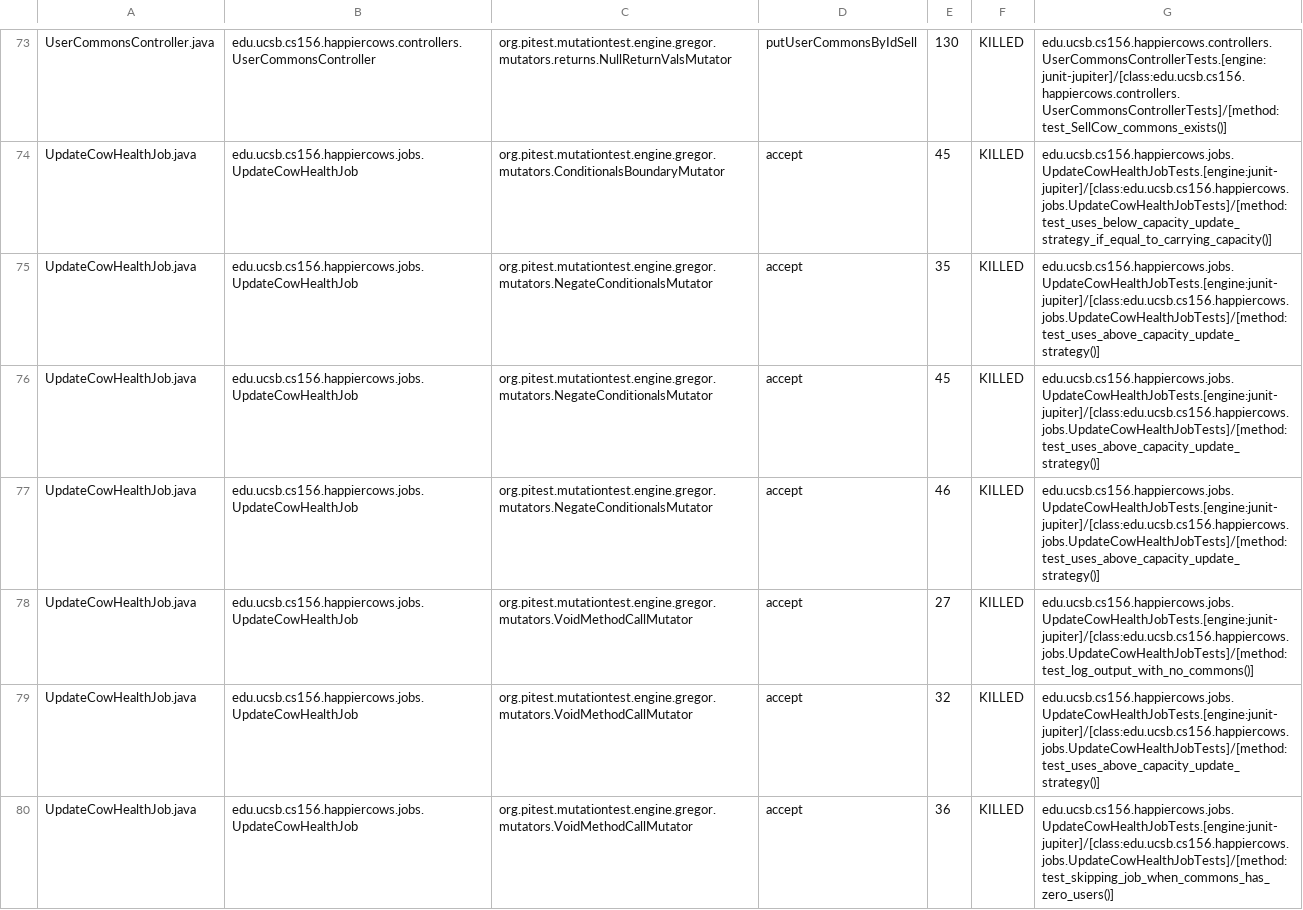
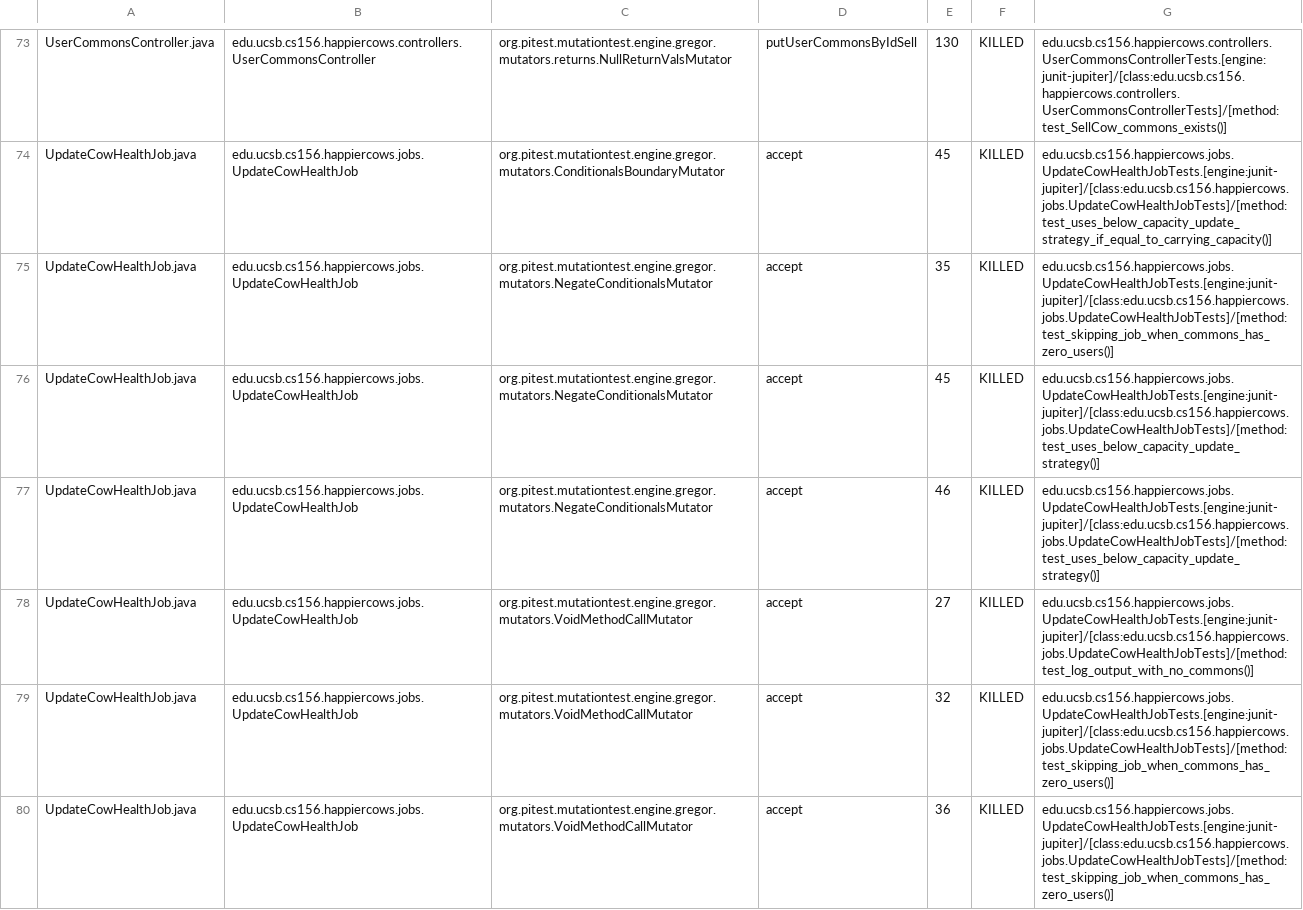
Before and after one commit to ucsb-cs156-m23/proj-happycows-m23-10am-4, a CSV file: prs/35/pitest/mutations.csv, drawn as a sheet; only a part is shown, gaps mark what is left out; the diff covers the shown part only.

Commit message:
Deploying to gh-pages from @ ucsb-cs156-m23/proj-happycows-m23-10am-4@b83d2003fc31103af46304188e4061c3a29e96cf 🚀

```diff
--- a/prs/35/pitest/mutations.csv
+++ b/prs/35/pitest/mutations.csv
@@ -74,7 +74,7 @@ UserCommonsController.java,edu.ucsb.cs156.happiercows.controllers.UserCommonsCon
 UpdateCowHealthJob.java,edu.ucsb.cs156.happiercows.jobs.UpdateCowHealthJob,org.pitest.mutationtest.engine.gregor.mutators.ConditionalsBoundaryMutator,accept,45,KILLED,edu.ucsb.cs156.happiercows.jobs.UpdateCowHealthJobTests.[engine:junit-jupiter]/[class:edu.ucsb.cs156.happiercows.jobs.UpdateCowHealthJobTests]/[method:test_uses_below_capacity_update_strategy_if_equal_to_carrying_capacity()]
-UpdateCowHealthJob.java,edu.ucsb.cs156.happiercows.jobs.UpdateCowHealthJob,org.pitest.mutationtest.engine.gregor.mutators.NegateConditionalsMutator,accept,35,KILLED,edu.ucsb.cs156.happiercows.jobs.UpdateCowHealthJobTests.[engine:junit-jupiter]/[class:edu.ucsb.cs156.happiercows.jobs.UpdateCowHealthJobTests]/[method:test_uses_above_capacity_update_strategy()]
-UpdateCowHealthJob.java,edu.ucsb.cs156.happiercows.jobs.UpdateCowHealthJob,org.pitest.mutationtest.engine.gregor.mutators.NegateConditionalsMutator,accept,45,KILLED,edu.ucsb.cs156.happiercows.jobs.UpdateCowHealthJobTests.[engine:junit-jupiter]/[class:edu.ucsb.cs156.happiercows.jobs.UpdateCowHealthJobTests]/[method:test_uses_above_capacity_update_strategy()]
-UpdateCowHealthJob.java,edu.ucsb.cs156.happiercows.jobs.UpdateCowHealthJob,org.pitest.mutationtest.engine.gregor.mutators.NegateConditionalsMutator,accept,46,KILLED,edu.ucsb.cs156.happiercows.jobs.UpdateCowHealthJobTests.[engine:junit-jupiter]/[class:edu.ucsb.cs156.happiercows.jobs.UpdateCowHealthJobTests]/[method:test_uses_above_capacity_update_strategy()]
+UpdateCowHealthJob.java,edu.ucsb.cs156.happiercows.jobs.UpdateCowHealthJob,org.pitest.mutationtest.engine.gregor.mutators.NegateConditionalsMutator,accept,35,KILLED,edu.ucsb.cs156.happiercows.jobs.UpdateCowHealthJobTests.[engine:junit-jupiter]/[class:edu.ucsb.cs156.happiercows.jobs.UpdateCowHealthJobTests]/[method:test_skipping_job_when_commons_has_zero_users()]
+UpdateCowHealthJob.java,edu.ucsb.cs156.happiercows.jobs.UpdateCowHealthJob,org.pitest.mutationtest.engine.gregor.mutators.NegateConditionalsMutator,accept,45,KILLED,edu.ucsb.cs156.happiercows.jobs.UpdateCowHealthJobTests.[engine:junit-jupiter]/[class:edu.ucsb.cs156.happiercows.jobs.UpdateCowHealthJobTests]/[method:test_uses_below_capacity_update_strategy()]
+UpdateCowHealthJob.java,edu.ucsb.cs156.happiercows.jobs.UpdateCowHealthJob,org.pitest.mutationtest.engine.gregor.mutators.NegateConditionalsMutator,accept,46,KILLED,edu.ucsb.cs156.happiercows.jobs.UpdateCowHealthJobTests.[engine:junit-jupiter]/[class:edu.ucsb.cs156.happiercows.jobs.UpdateCowHealthJobTests]/[method:test_uses_below_capacity_update_strategy()]
 UpdateCowHealthJob.java,edu.ucsb.cs156.happiercows.jobs.UpdateCowHealthJob,org.pitest.mutationtest.engine.gregor.mutators.VoidMethodCallMutator,accept,27,KILLED,edu.ucsb.cs156.happiercows.jobs.UpdateCowHealthJobTests.[engine:junit-jupiter]/[class:edu.ucsb.cs156.happiercows.jobs.UpdateCowHealthJobTests]/[method:test_log_output_with_no_commons()]
-UpdateCowHealthJob.java,edu.ucsb.cs156.happiercows.jobs.UpdateCowHealthJob,org.pitest.mutationtest.engine.gregor.mutators.VoidMethodCallMutator,accept,32,KILLED,edu.ucsb.cs156.happiercows.jobs.UpdateCowHealthJobTests.[engine:junit-jupiter]/[class:edu.ucsb.cs156.happiercows.jobs.UpdateCowHealthJobTests]/[method:test_uses_above_capacity_update_strategy()]
+UpdateCowHealthJob.java,edu.ucsb.cs156.happiercows.jobs.UpdateCowHealthJob,org.pitest.mutationtest.engine.gregor.mutators.VoidMethodCallMutator,accept,32,KILLED,edu.ucsb.cs156.happiercows.jobs.UpdateCowHealthJobTests.[engine:junit-jupiter]/[class:edu.ucsb.cs156.happiercows.jobs.UpdateCowHealthJobTests]/[method:test_skipping_job_when_commons_has_zero_users()]
 UpdateCowHealthJob.java,edu.ucsb.cs156.happiercows.jobs.UpdateCowHealthJob,org.pitest.mutationtest.engine.gregor.mutators.VoidMethodCallMutator,accept,36,KILLED,edu.ucsb.cs156.happiercows.jobs.UpdateCowHealthJobTests.[engine:junit-jupiter]/[class:edu.ucsb.cs156.happiercows.jobs.UpdateCowHealthJobTests]/[method:test_skipping_job_when_commons_has_zero_users()]
```
Also changed, not shown: 23 edited cells elsewhere in this file, 34 other files.
